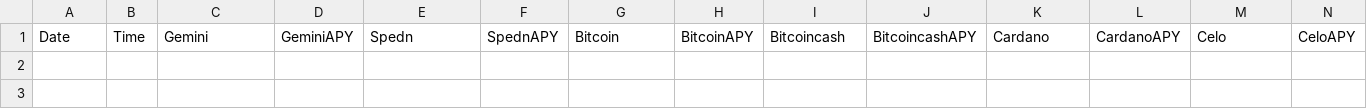
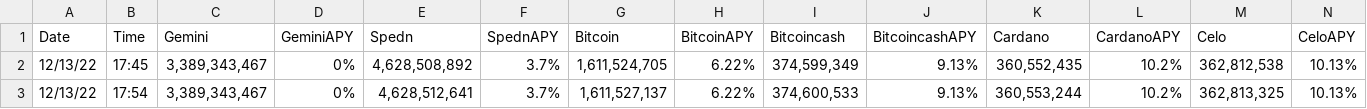
Before and after one commit to alexbodian/CapacityTwitterBot, a CSV file: capacityStatsScrape.csv, drawn as a sheet; only a part is shown; rows hold the shown columns only; the diff names each change by its address in the sheet, - before the commit and + after, or states it on an @@ line.

```diff
--- a/capacityStatsScrape.csv
+++ b/capacityStatsScrape.csv
+row 2: 12/13/22 | 17:45 | 3,389,343,467 | 0% | 4,628,508,892 | 3.7% | 1,611,524,705 | 6.22% | 374,599,349 | 9.13% | 360,552,435 | 10.2% | 362,812,538 | 10.13%
+row 3: 12/13/22 | 17:54 | 3,389,343,467 | 0% | 4,628,512,641 | 3.7% | 1,611,527,137 | 6.22% | 374,600,533 | 9.13% | 360,553,244 | 10.2% | 362,813,325 | 10.13%
```
Also changed, not shown: 8 other files.
